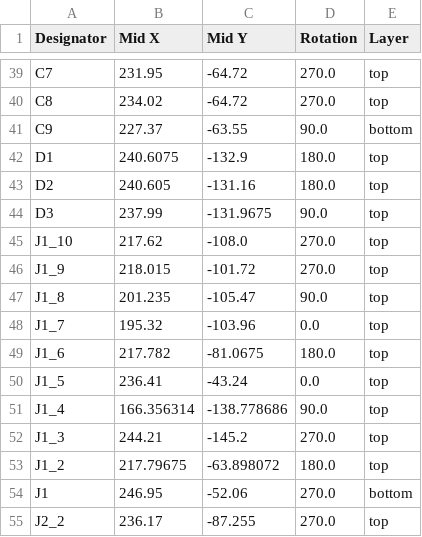
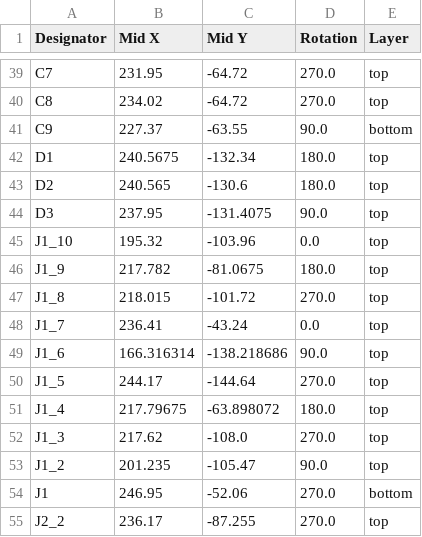
Before and after one commit to Tonikiller10000/JLC5, a CSV file: production/positions.csv, drawn as a sheet; only a part is shown, gaps mark what is left out; the diff covers the shown part only.

```diff
--- a/production/positions.csv
+++ b/production/positions.csv
@@ -41,14 +41,14 @@ C8,234.02,-64.72,270.0,top
 C9,227.37,-63.55,90.0,bottom
-D1,240.6075,-132.9,180.0,top
-D2,240.605,-131.16,180.0,top
-D3,237.99,-131.9675,90.0,top
-J1_10,217.62,-108.0,270.0,top
-J1_9,218.015,-101.72,270.0,top
-J1_8,201.235,-105.47,90.0,top
-J1_7,195.32,-103.96,0.0,top
-J1_6,217.782,-81.0675,180.0,top
-J1_5,236.41,-43.24,0.0,top
-J1_4,166.356314,-138.778686,90.0,top
-J1_3,244.21,-145.2,270.0,top
-J1_2,217.79675,-63.898072,180.0,top
+D1,240.5675,-132.34,180.0,top
+D2,240.565,-130.6,180.0,top
+D3,237.95,-131.4075,90.0,top
+J1_10,195.32,-103.96,0.0,top
+J1_9,217.782,-81.0675,180.0,top
+J1_8,218.015,-101.72,270.0,top
+J1_7,236.41,-43.24,0.0,top
+J1_6,166.316314,-138.218686,90.0,top
+J1_5,244.17,-144.64,270.0,top
+J1_4,217.79675,-63.898072,180.0,top
+J1_3,217.62,-108.0,270.0,top
+J1_2,201.235,-105.47,90.0,top
 J1,246.95,-52.06,270.0,bottom
```
Also changed, not shown: 62 edited cells elsewhere in this file, production/bom.csv, production/designators.csv, 10 other files.
